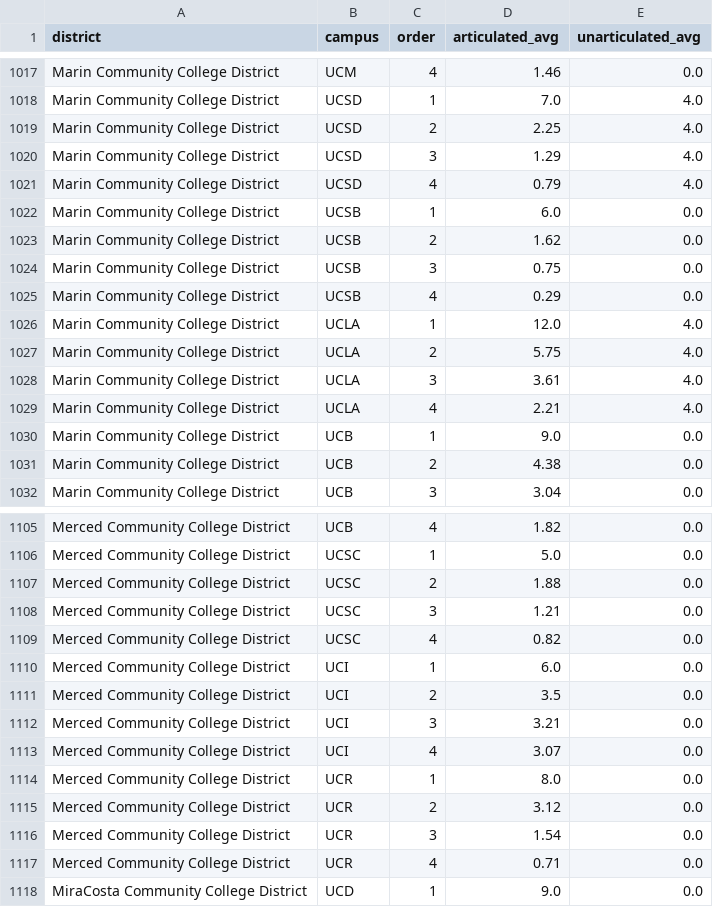
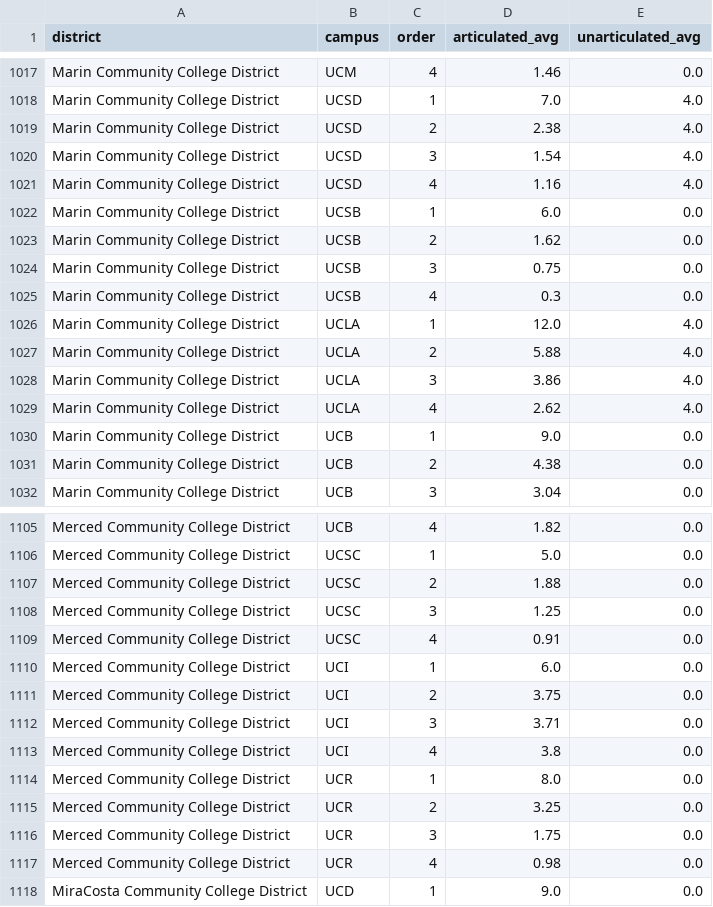
Before and after one commit to notUnEeVeN/transfer-pathways-research-tool, a CSV file: analysis/results/paper_credit_loss_assist_districts.csv, drawn as a sheet; only a part is shown, gaps mark what is left out; the diff covers the shown part only.

```diff
--- a/analysis/results/paper_credit_loss_assist_districts.csv
+++ b/analysis/results/paper_credit_loss_assist_districts.csv
@@ -1018,5 +1018,5 @@ Marin Community College District,UCM,4,1.46,0.0
 Marin Community College District,UCSD,1,7.0,4.0
-Marin Community College District,UCSD,2,2.25,4.0
-Marin Community College District,UCSD,3,1.29,4.0
-Marin Community College District,UCSD,4,0.79,4.0
+Marin Community College District,UCSD,2,2.38,4.0
+Marin Community College District,UCSD,3,1.54,4.0
+Marin Community College District,UCSD,4,1.16,4.0
 Marin Community College District,UCSB,1,6.0,0.0
@@ -1024,7 +1024,7 @@ Marin Community College District,UCSB,2,1.62,0.0
 Marin Community College District,UCSB,3,0.75,0.0
-Marin Community College District,UCSB,4,0.29,0.0
+Marin Community College District,UCSB,4,0.3,0.0
 Marin Community College District,UCLA,1,12.0,4.0
-Marin Community College District,UCLA,2,5.75,4.0
-Marin Community College District,UCLA,3,3.61,4.0
-Marin Community College District,UCLA,4,2.21,4.0
+Marin Community College District,UCLA,2,5.88,4.0
+Marin Community College District,UCLA,3,3.86,4.0
+Marin Community College District,UCLA,4,2.62,4.0
 Marin Community College District,UCB,1,9.0,0.0
@@ -1107,12 +1107,12 @@ Merced Community College District,UCSC,1,5.0,0.0
 Merced Community College District,UCSC,2,1.88,0.0
-Merced Community College District,UCSC,3,1.21,0.0
-Merced Community College District,UCSC,4,0.82,0.0
+Merced Community College District,UCSC,3,1.25,0.0
+Merced Community College District,UCSC,4,0.91,0.0
 Merced Community College District,UCI,1,6.0,0.0
-Merced Community College District,UCI,2,3.5,0.0
-Merced Community College District,UCI,3,3.21,0.0
-Merced Community College District,UCI,4,3.07,0.0
+Merced Community College District,UCI,2,3.75,0.0
+Merced Community College District,UCI,3,3.71,0.0
+Merced Community College District,UCI,4,3.8,0.0
 Merced Community College District,UCR,1,8.0,0.0
-Merced Community College District,UCR,2,3.12,0.0
-Merced Community College District,UCR,3,1.54,0.0
-Merced Community College District,UCR,4,0.71,0.0
+Merced Community College District,UCR,2,3.25,0.0
+Merced Community College District,UCR,3,1.75,0.0
+Merced Community College District,UCR,4,0.98,0.0
 MiraCosta Community College District,UCD,1,9.0,0.0
```
Also changed, not shown: 31 edited cells elsewhere in this file, analysis/results/paper_credit_loss_districts.csv, 33 other files.
